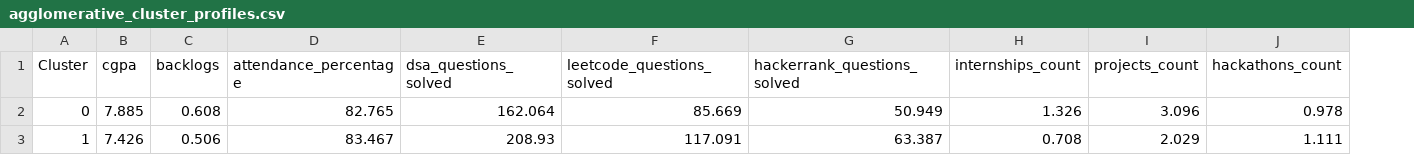
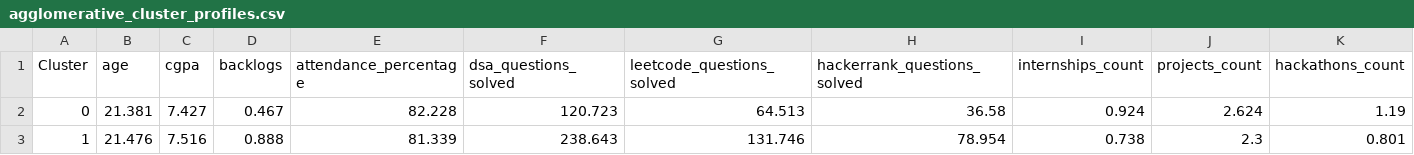
Before and after one commit to Sarthzz01/PLACEMENT_IQ, a CSV file: backend/outputs/agglomerative_cluster_profiles.csv, drawn as a sheet; only a part is shown; addresses are those after the commit; the diff covers the shown part only; the diff names each change by its address in the sheet, - before the commit and + after, or states it on an @@ line.

```diff
--- a/backend/outputs/agglomerative_cluster_profiles.csv
+++ b/backend/outputs/agglomerative_cluster_profiles.csv
+column B (age), rows 2-3: 21.381 | 21.476
-C2 (cgpa): 7.885
+C2 (cgpa): 7.427
-D2 (backlogs): 0.608
+D2 (backlogs): 0.467
-E2 (attendance_percentage): 82.765
+E2 (attendance_percentage): 82.228
-F2 (dsa_questions_solved): 162.064
+F2 (dsa_questions_solved): 120.723
-G2 (leetcode_questions_solved): 85.669
+G2 (leetcode_questions_solved): 64.513
-H2 (hackerrank_questions_solved): 50.949
+H2 (hackerrank_questions_solved): 36.58
-I2 (internships_count): 1.326
+I2 (internships_count): 0.924
-J2 (projects_count): 3.096
+J2 (projects_count): 2.624
-K2 (hackathons_count): 0.978
+K2 (hackathons_count): 1.19
-C3 (cgpa): 7.426
+C3 (cgpa): 7.516
-D3 (backlogs): 0.506
+D3 (backlogs): 0.888
-E3 (attendance_percentage): 83.467
+E3 (attendance_percentage): 81.339
-F3 (dsa_questions_solved): 208.93
+F3 (dsa_questions_solved): 238.643
-G3 (leetcode_questions_solved): 117.091
+G3 (leetcode_questions_solved): 131.746
-H3 (hackerrank_questions_solved): 63.387
+H3 (hackerrank_questions_solved): 78.954
-I3 (internships_count): 0.708
+I3 (internships_count): 0.738
-J3 (projects_count): 2.029
+J3 (projects_count): 2.3
-K3 (hackathons_count): 1.111
+K3 (hackathons_count): 0.801
```
Also changed, not shown: 46 edited cells elsewhere in this file, backend/outputs/classification_metrics.csv, backend/outputs/kmeans_cluster_profiles.csv, 27 other files.
